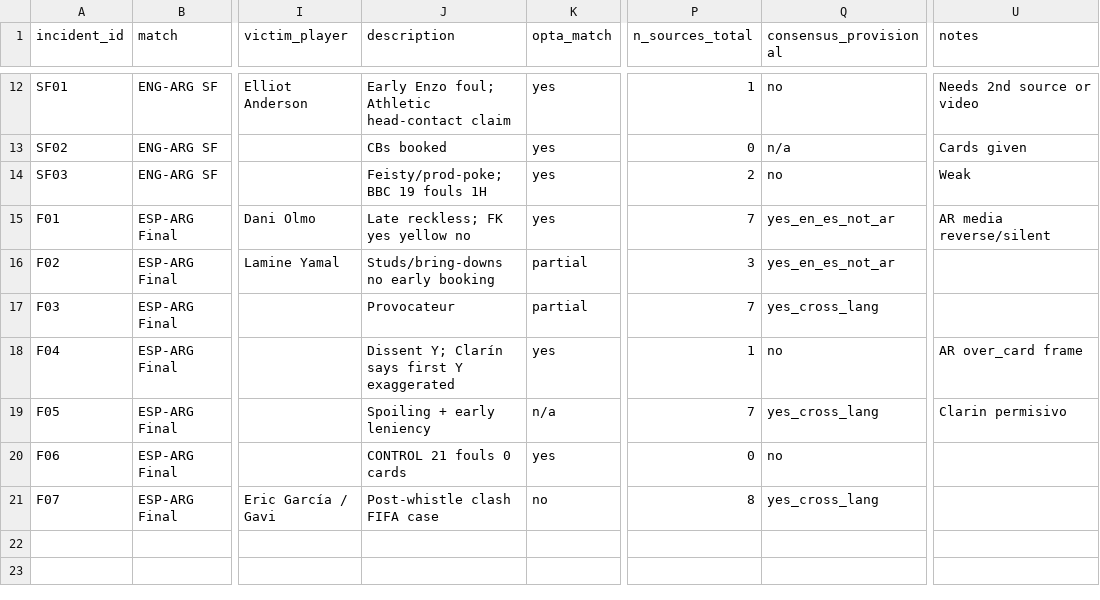
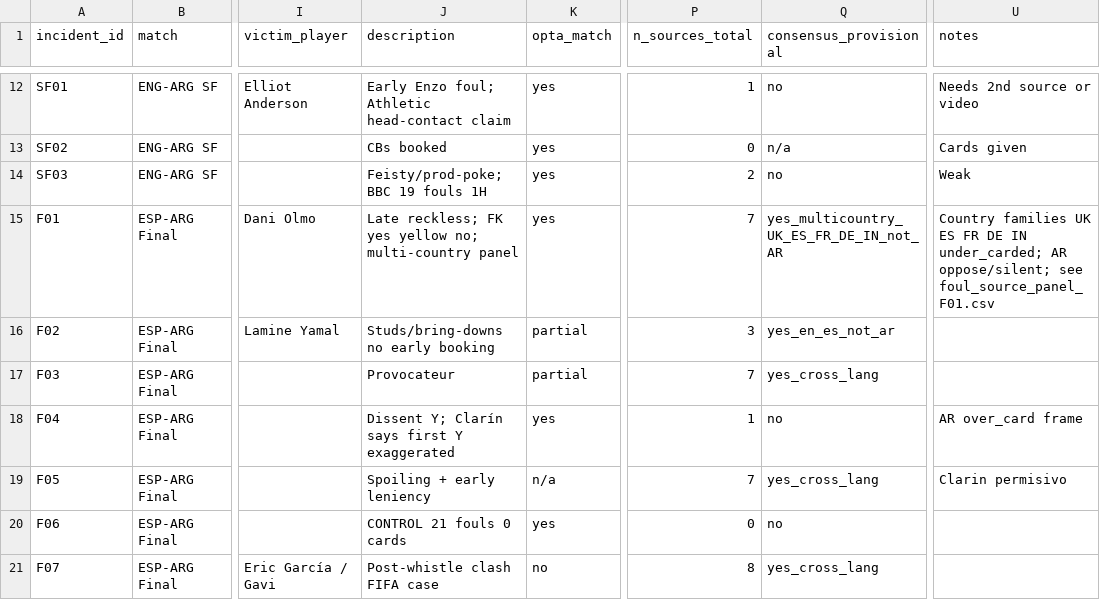
Before and after one commit to r-uben/cancherism, a CSV file: data/processed/master_incident_registry.csv, drawn as a sheet; only a part is shown, gaps mark what is left out; the diff names each change by its address in the sheet, - before the commit and + after, or states it on an @@ line.

Commit message:
feat: multi-country source panel for F01 (Mac Allister–Olmo)
Score consensus by country family (UK/ES/FR/DE/IN/AR), not UK clone
count. F01 under-carding asserted in five families including three
non-English; Argentine outlets silent or reverse. Archives for RMC,
Welt, Times Now, Sun, Liverpool.com.

```diff
--- a/data/processed/master_incident_registry.csv
+++ b/data/processed/master_incident_registry.csv
-J15 (description): Late reckless; FK yes yellow no
+J15 (description): Late reckless; FK yes yellow no; multi-country panel
-Q15 (consensus_provisional): yes_en_es_not_ar
+Q15 (consensus_provisional): yes_multicountry_UK_ES_FR_DE_IN_not_AR
-U15 (notes): AR media reverse/silent
+U15 (notes): Country families UK ES FR DE IN under_carded; AR oppose/silent; see foul_source_panel_F01.csv
```
Also changed, not shown: data/processed/final_incident_source_matrix.csv, 12 other files.
